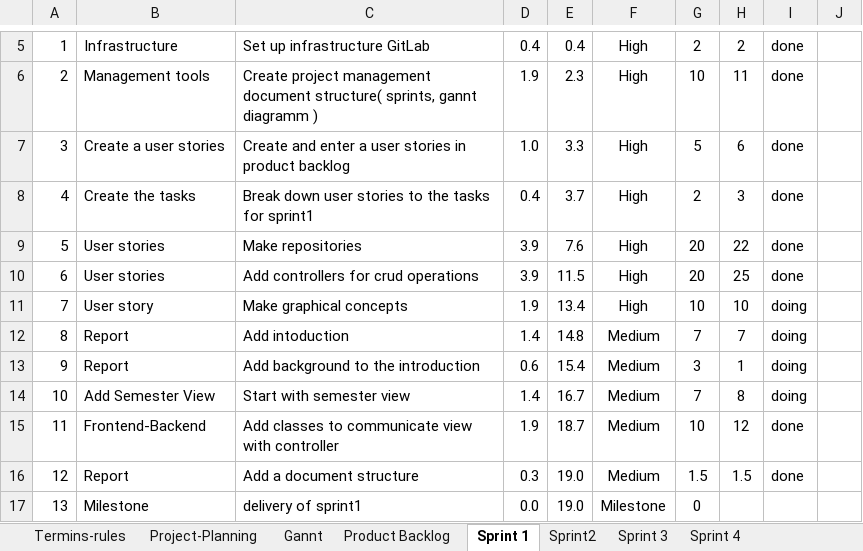
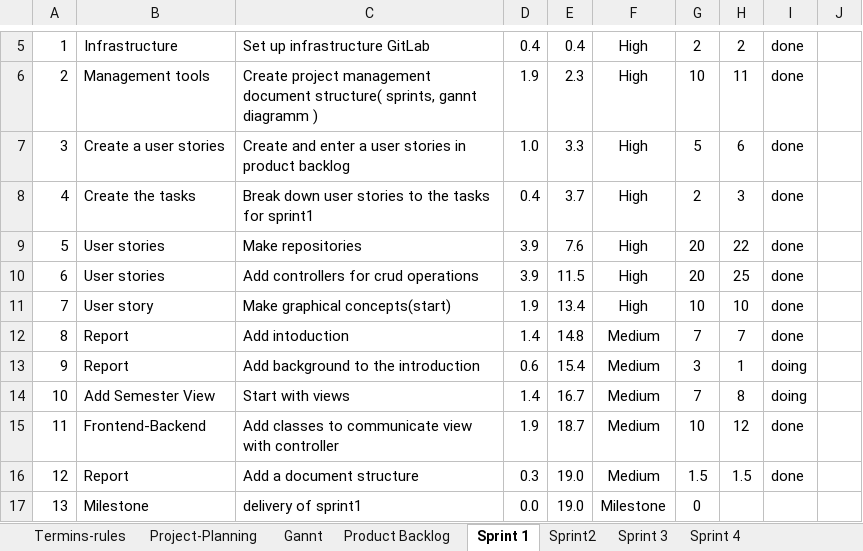
Before and after one commit to kristya-art/plana, an Excel workbook: 3project_management/project_management.xlsx, sheet Sprint 1, drawn as a sheet; only a part is shown, gaps mark what is left out; values as stored, in another font and other column widths than the file's, no borders; charts and pictures and conditional formats not drawn; the diff names each change by its address in the sheet, - before the commit and + after, or states it on an @@ line.

```diff
--- a/3project_management/project_management.xlsx (sheet Sprint 1)
+++ b/3project_management/project_management.xlsx (sheet Sprint 1)
-C11: Make graphical concepts
+C11: Make graphical concepts(start)
-I11:I12: doing
+I11:I12: done
-C14: Start with semester view
+C14: Start with views
```
Also changed, not shown: sheet Sprint 3, sheet Sprint2, sheet Termins-rules, sheet Project-Planning, sheet Product Backlog, other sheet tabs, formulas that keep their value, charts or pictures, 2 other files.
